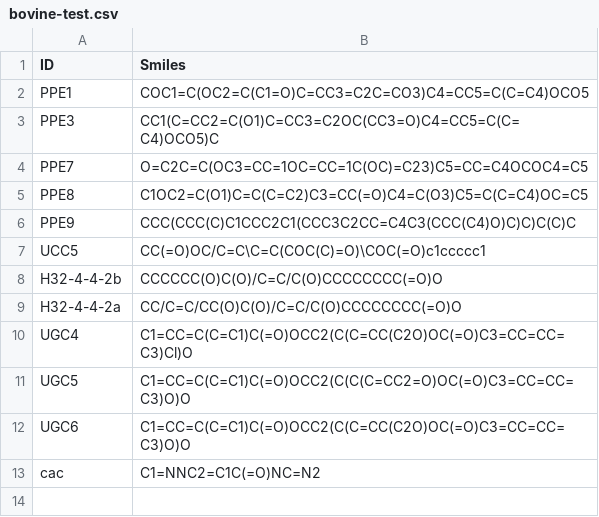
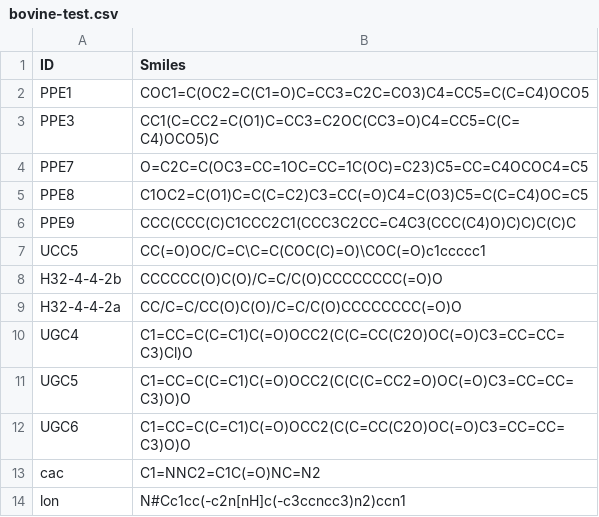
Before and after one commit to kietkun/kkun, a CSV file: bovine-test.csv, drawn as a sheet.

Commit message:
Update bovine-test.csv

```diff
--- a/bovine-test.csv
+++ b/bovine-test.csv
@@ -13 +13,2 @@ UGC6,C1=CC=C(C=C1)C(=O)OCC2(C(C=CC(C2O)OC(=O)C3=CC=CC=C3)O)O
 cac,C1=NNC2=C1C(=O)NC=N2
+lon, N#Cc1cc(-c2n[nH]c(-c3ccncc3)n2)ccn1
```
